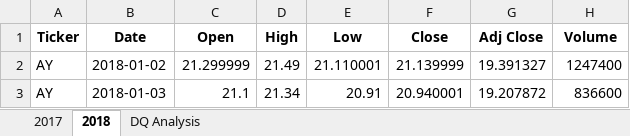
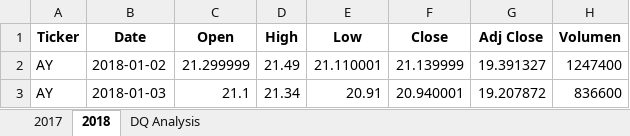
Before and after one commit to Alelopez383/Stock--Analysis, an Excel workbook: green_stocks.xlsm, sheet 2018, drawn as a sheet; only a part is shown; values as stored, in another font and other column widths than the file's, no borders; charts and pictures not drawn; the diff names each change by its address in the sheet, - before the commit and + after, or states it on an @@ line.

```diff
--- a/green_stocks.xlsm (sheet 2018)
+++ b/green_stocks.xlsm (sheet 2018)
-H1: Volume
+H1: Volumen
```
Also changed, not shown: sheet DQ Analysis, charts or pictures.
